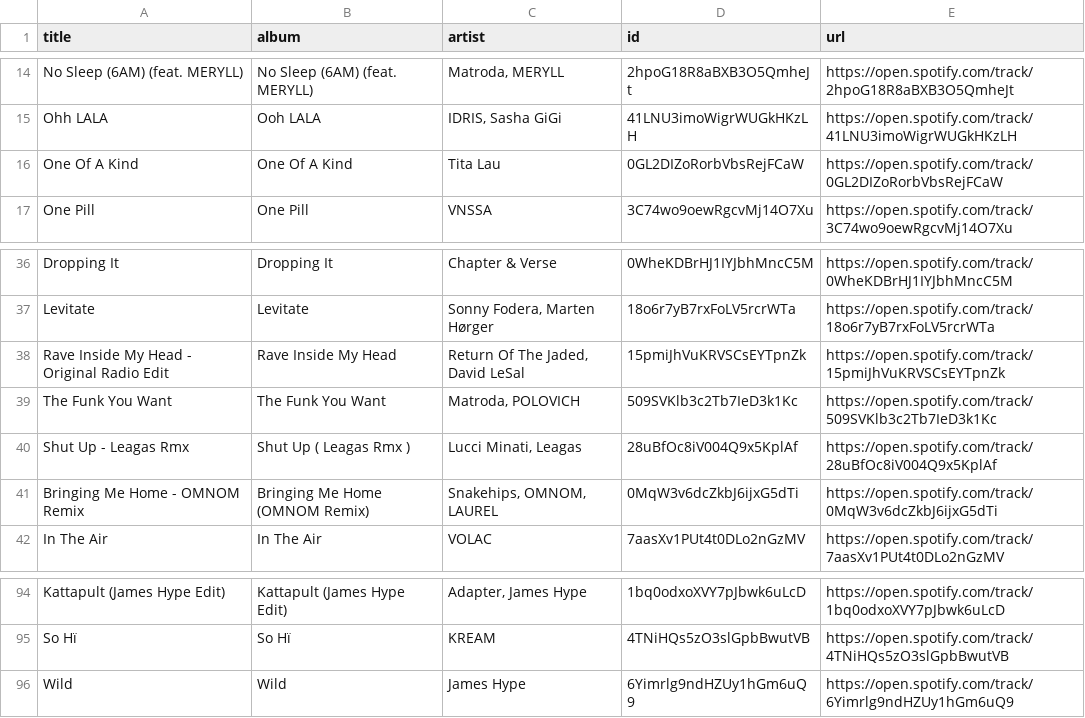
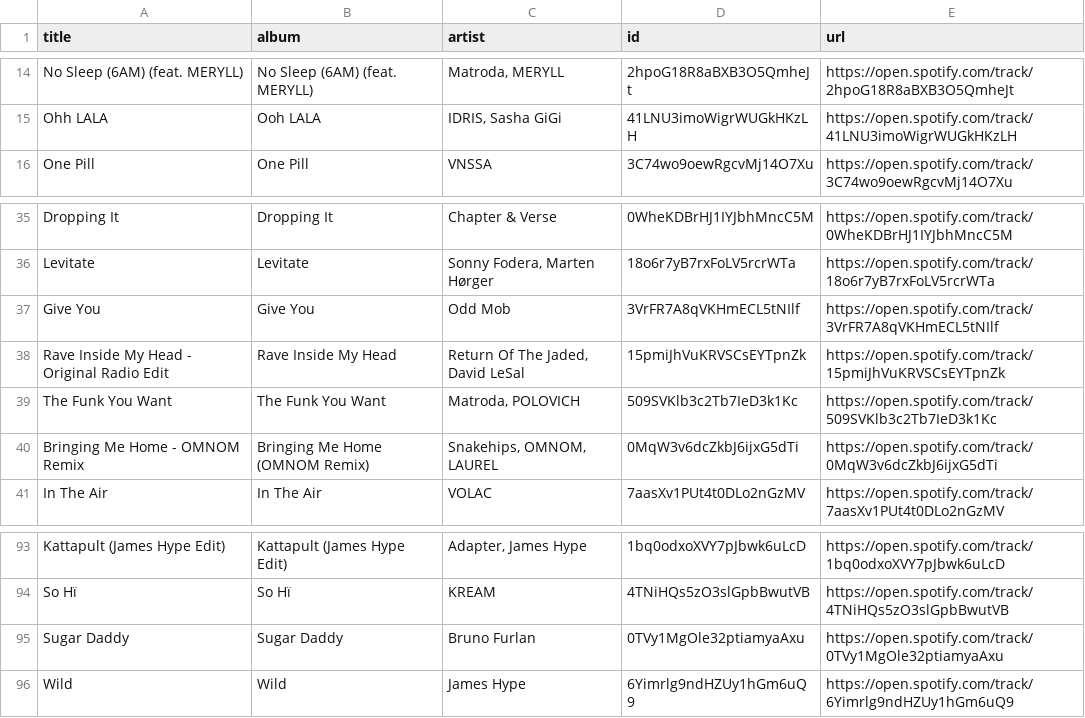
Before and after one commit to unex/dews_beats, a CSV file: playlists/Tech House Operator.csv, drawn as a sheet; only a part is shown, gaps mark what is left out.

```diff
--- a/playlists/Tech House Operator.csv
+++ b/playlists/Tech House Operator.csv
@@ -15,3 +15,2 @@ No Sleep (6AM) (feat. MERYLL),No Sleep (6AM) (feat. MERYLL),"Matroda, MERYLL",2h
 Ohh LALA,Ooh LALA,"IDRIS, Sasha GiGi",41LNU3imoWigrWUGkHKzLH,https://open.spotify.com/track/41LNU3imoWigrWUGkHKzLH
-One Of A Kind,One Of A Kind,Tita Lau,0GL2DIZoRorbVbsRejFCaW,https://open.spotify.com/track/0GL2DIZoRorbVbsRejFCaW
 One Pill,One Pill,VNSSA,3C74wo9oewRgcvMj14O7Xu,https://open.spotify.com/track/3C74wo9oewRgcvMj14O7Xu
@@ -37,5 +36,5 @@ Dropping It,Dropping It,Chapter & Verse,0WheKDBrHJ1IYJbhMncC5M,https://open.spot
 Levitate,Levitate,"Sonny Fodera, Marten Hørger",18o6r7yB7rxFoLV5rcrWTa,https://open.spotify.com/track/18o6r7yB7rxFoLV5rcrWTa
+Give You,Give You,Odd Mob,3VrFR7A8qVKHmECL5tNIlf,https://open.spotify.com/track/3VrFR7A8qVKHmECL5tNIlf
 Rave Inside My Head - Original Radio Edit,Rave Inside My Head,"Return Of The Jaded, David LeSal",15pmiJhVuKRVSCsEYTpnZk,https://open.spotify.com/track/15pmiJhVuKRVSCsEYTpnZk
 The Funk You Want,The Funk You Want,"Matroda, POLOVICH",509SVKlb3c2Tb7IeD3k1Kc,https://open.spotify.com/track/509SVKlb3c2Tb7IeD3k1Kc
-Shut Up - Leagas Rmx,Shut Up ( Leagas Rmx ),"Lucci Minati, Leagas",28uBfOc8iV004Q9x5KplAf,https://open.spotify.com/track/28uBfOc8iV004Q9x5KplAf
 Bringing Me Home - OMNOM Remix,Bringing Me Home (OMNOM Remix),"Snakehips, OMNOM, LAUREL",0MqW3v6dcZkbJ6ijxG5dTi,https://open.spotify.com/track/0MqW3v6dcZkbJ6ijxG5dTi
@@ -95,2 +94,3 @@ Kattapult (James Hype Edit),Kattapult (James Hype Edit),"Adapter, James Hype",1b
 So Hï,So Hï,KREAM,4TNiHQs5zO3slGpbBwutVB,https://open.spotify.com/track/4TNiHQs5zO3slGpbBwutVB
+Sugar Daddy,Sugar Daddy,Bruno Furlan,0TVy1MgOle32ptiamyaAxu,https://open.spotify.com/track/0TVy1MgOle32ptiamyaAxu
 Wild,Wild,James Hype,6Yimrlg9ndHZUy1hGm6uQ9,https://open.spotify.com/track/6Yimrlg9ndHZUy1hGm6uQ9
```
Also changed, not shown: Saved Songs.csv, playlists/Chill Tracks.csv, 1 other file.
